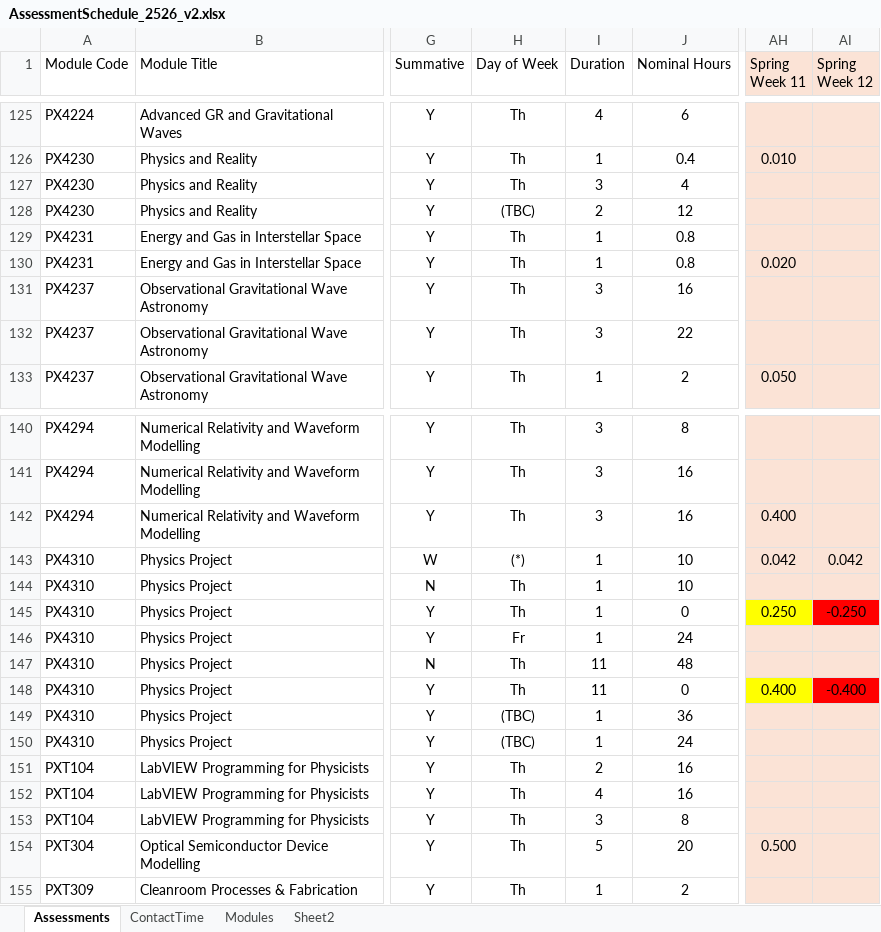
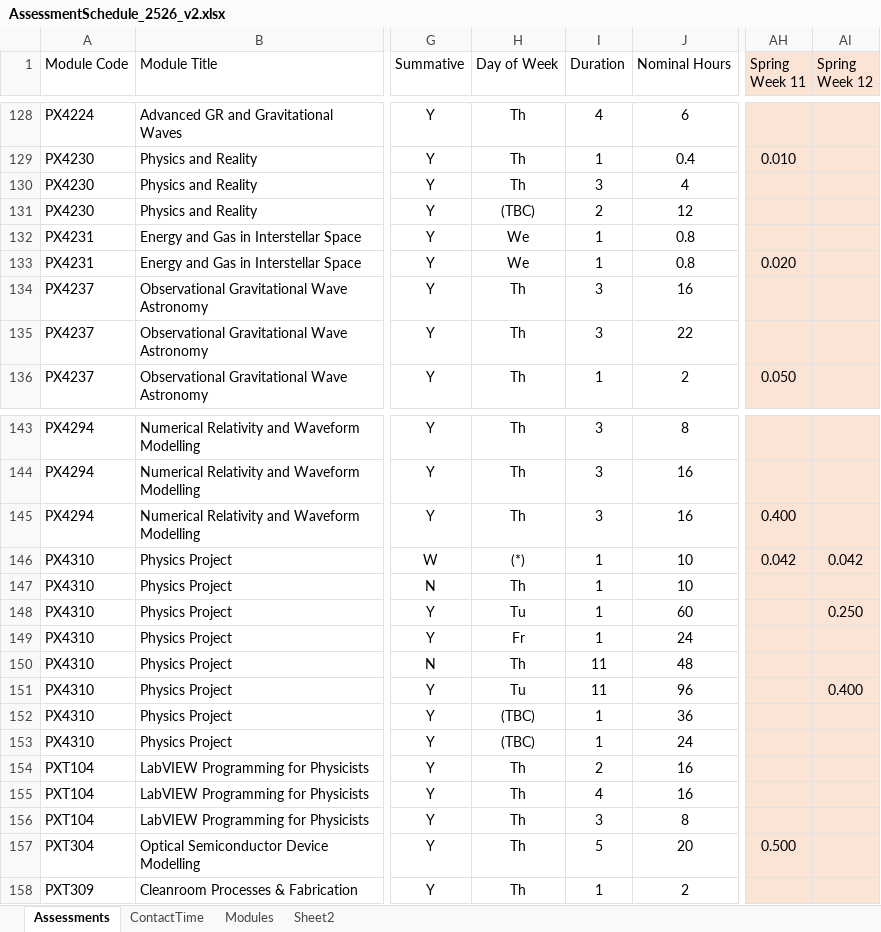
Before and after one commit to chrisnorth/workload-model, an Excel workbook: AssessmentSchedule_2526_v2.xlsx, sheet Assessments, drawn as a sheet; only a part is shown, gaps mark what is left out; values as stored, in another font and other column widths than the file's, no borders; table styles not drawn; addresses are those after the commit; the diff covers the shown part only; the diff names each change by its address in the sheet, - before the commit and + after, or states it on an @@ line.

```diff
--- a/AssessmentSchedule_2526_v2.xlsx (sheet Assessments)
+++ b/AssessmentSchedule_2526_v2.xlsx (sheet Assessments)
-H132:H133 (Day of Week): Th
+H132:H133 (Day of Week): We
-H148 (Day of Week): Th
+H148 (Day of Week): Tu
-J148 (Nominal Hours): 0
+J148 (Nominal Hours): 60
-AH148 (Spring Week 11): 0.250
+AH148 (Spring Week 11): (empty)
-AH148 fill: #FFFF00
+AH148 fill: #FBE3D6
-AI148 (Spring Week 12): -0.250
+AI148 (Spring Week 12): 0.250
-AI148 fill: #FF0000
+AI148 fill: #FBE3D6
-H151 (Day of Week): Th
+H151 (Day of Week): Tu
-J151 (Nominal Hours): 0
+J151 (Nominal Hours): 96
-AH151 (Spring Week 11): 0.400
+AH151 (Spring Week 11): (empty)
-AH151 fill: #FFFF00
+AH151 fill: #FBE3D6
-AI151 (Spring Week 12): -0.400
+AI151 (Spring Week 12): 0.400
-AI151 fill: #FF0000
+AI151 fill: #FBE3D6
```
Also changed, not shown: 4 added rows, 1 removed row and 27 edited cells elsewhere in this sheet, sheet Sheet2, sheet Modules.
